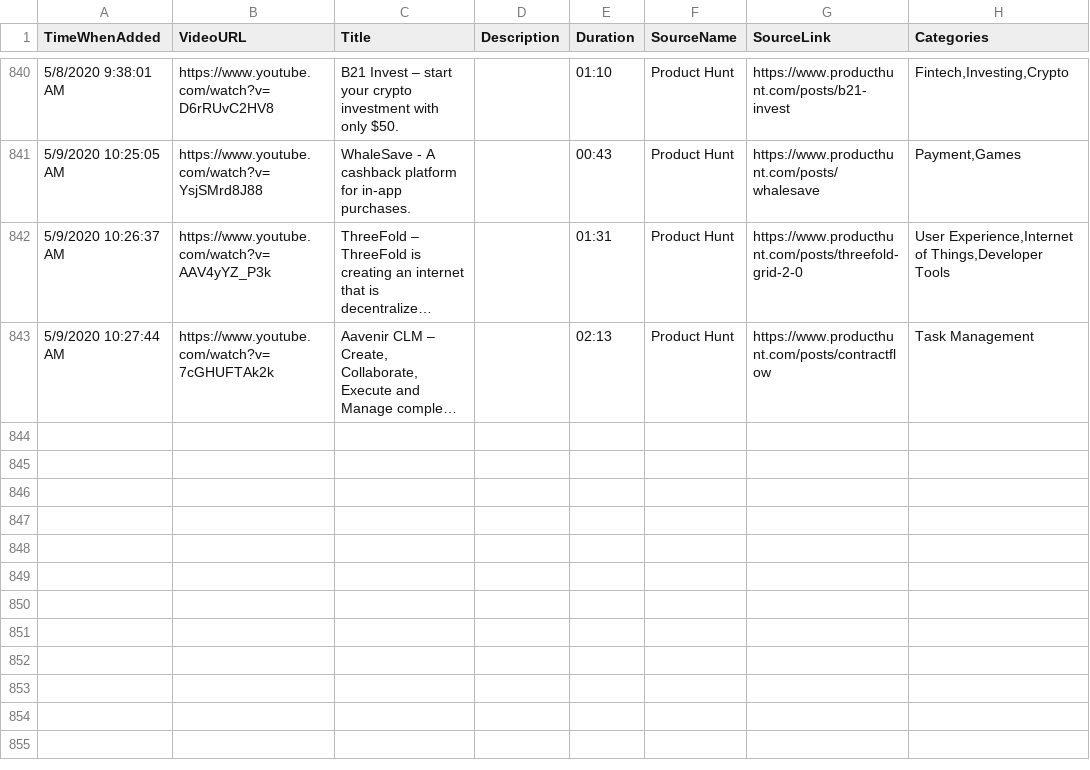
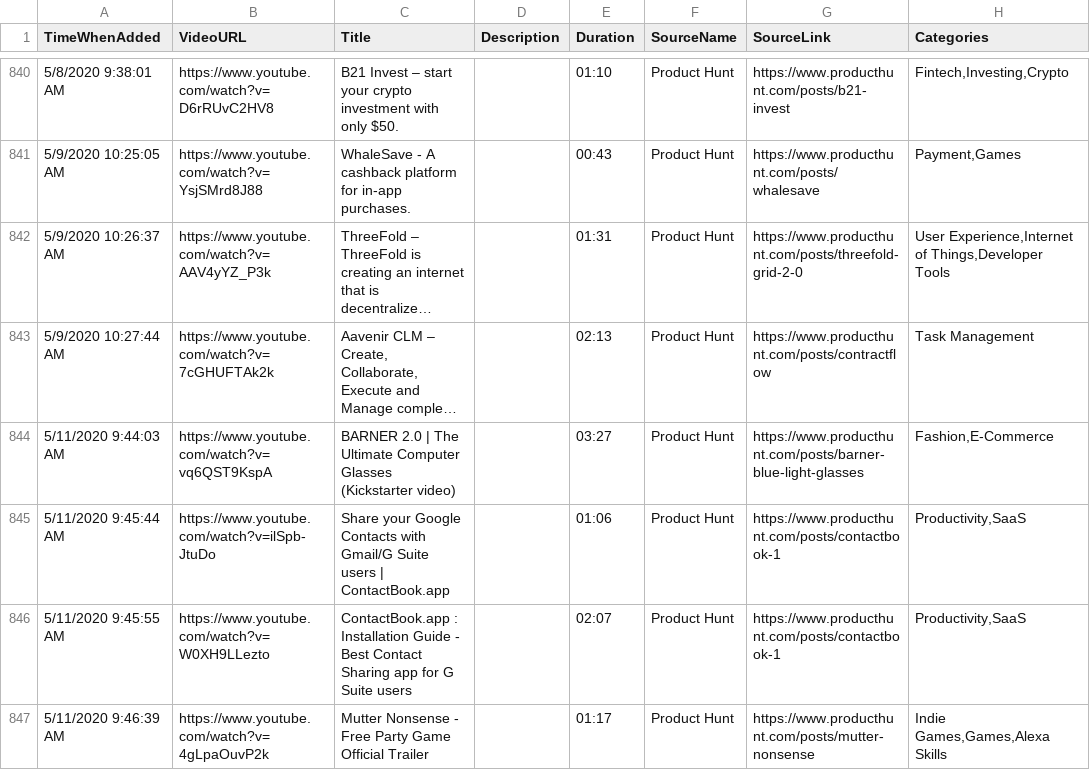
Before and after one commit to productvideostv/website, a CSV file: ProductVideosPlaylist.csv, drawn as a sheet; only a part is shown, gaps mark what is left out; long unchanged cells end in …; the diff names each change by its address in the sheet, - before the commit and + after, or states it on an @@ line.

Commit message:
PH for today.

```diff
--- a/ProductVideosPlaylist.csv
+++ b/ProductVideosPlaylist.csv
+row 844: 5/11/2020 9:44:03 AM | https://www.youtube.com/watch?v=vq6QST9KspA | BARNER 2.0 | The Ultimate Computer Glasses (Kickstarter video) |  | 03:27 | Product Hunt | https://www.producthunt.com/posts/barner-blue-light-glasses | Fashion,E-Commerce
+row 845: 5/11/2020 9:45:44 AM | https://www.youtube.com/watch?v=ilSpb-JtuDo | Share your Google Contacts with Gmail/G Suite users | ContactBook.app |  | 01:06 | Product Hunt | https://www.producthunt.com/posts/contactbook-1 | Productivity,SaaS
+row 846: 5/11/2020 9:45:55 AM | https://www.youtube.com/watch?v=W0XH9LLezto | ContactBook.app : Installation Guide - Best Contact Sharing app for G Suite users |  | 02:07 | Product Hunt | https://www.producthunt.com/posts/contactbook-1 | Productivity,SaaS
+row 847: 5/11/2020 9:46:39 AM | https://www.youtube.com/watch?v=4gLpaOuvP2k | Mutter Nonsense - Free Party Game Official Trailer |  | 01:17 | Product Hunt | https://www.producthunt.com/posts/mutter-nonsense | Indie Games,Games,Alexa Skills
```
